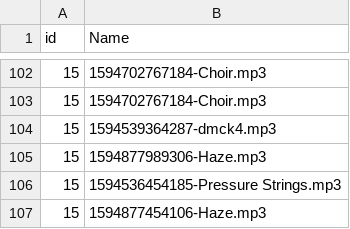
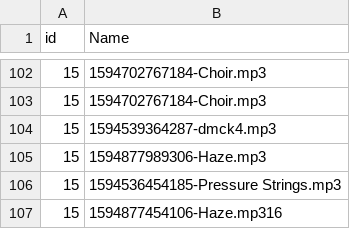
Before and after one commit to daniel-mckemie/flameKeeper, a CSV file: snapshot.csv, drawn as a sheet; only a part is shown, gaps mark what is left out.

```diff
--- a/snapshot.csv
+++ b/snapshot.csv
@@ -106,2 +106,2 @@ id,Name
 15,1594536454185-Pressure Strings.mp3
-15,1594877454106-Haze.mp3
+15,1594877454106-Haze.mp316
```
Also changed, not shown: fileTracker.csv, 12 other files.
